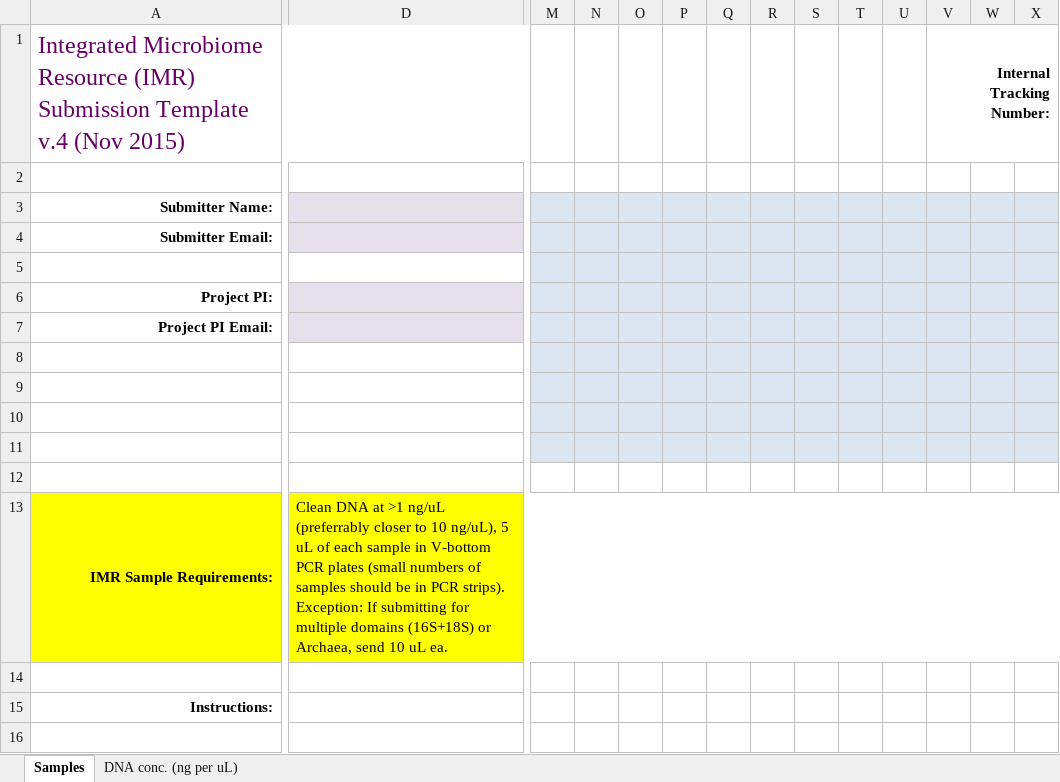
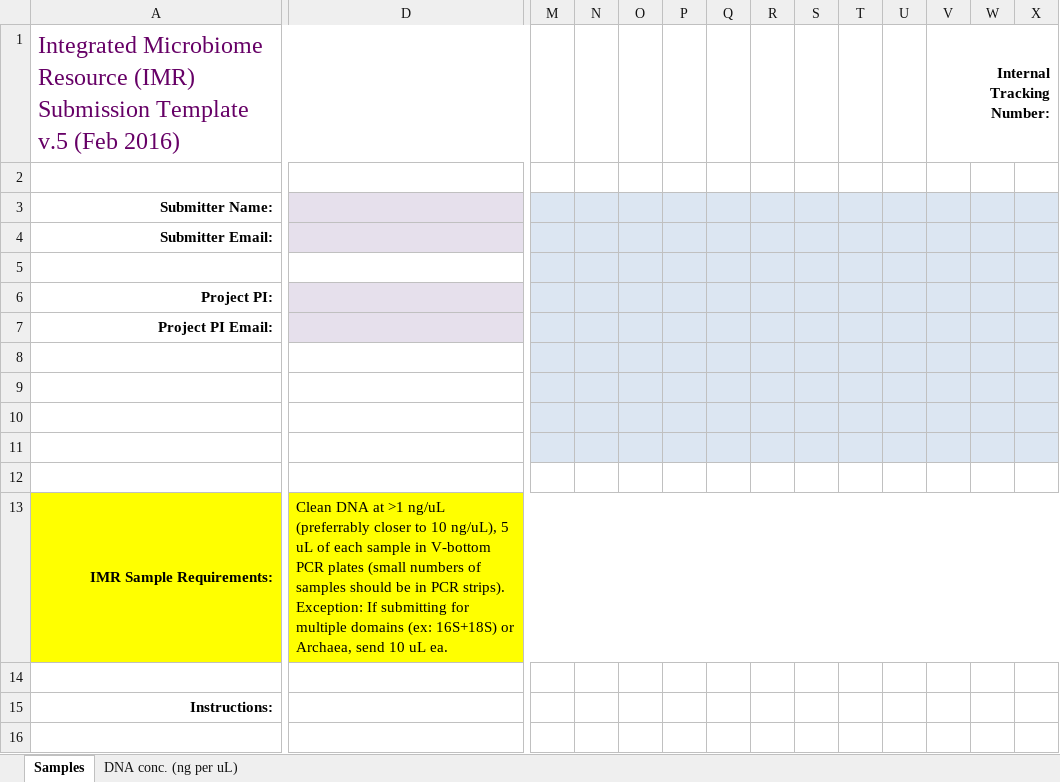
Before and after one commit to CGEB-IMR/CGEB-IMR.github.io, an Excel workbook: docs/IMR-AmpliconSubmissionSheet(your_last_name_here).xlsx, sheet Samples, drawn as a sheet; only a part is shown, gaps mark what is left out; values as stored, in another font and other column widths than the file's, no borders; removed rows and columns are numbered as before the commit, all else as after; rows hold the shown columns only; the diff covers the shown part only; the diff names each change by its address in the sheet, - before the commit and + after, or states it on an @@ line.

Commit message:
Q and modified submission sheet

```diff
--- a/docs/IMR-AmpliconSubmissionSheet(your_last_name_here).xlsx (sheet Samples)
+++ b/docs/IMR-AmpliconSubmissionSheet(your_last_name_here).xlsx (sheet Samples)
-A1: …Submission Template v.4 (Nov 2015)
+A1: …Submission Template v.5 (Feb 2016)
-row 9: (empty)
-row 10: (empty)
+row 9: (empty)
+row 10: (empty)
+row 11: (empty)
-M12:X12 fill: #DCE6F2
+M12:X12 fill: none
-row 12: (empty)
-D13: …multiple domains (16S+18S) or Archaea,…
+D13: …multiple domains (ex: 16S+18S) or Archaea,…
```
Also changed, not shown: cell formats elsewhere in this sheet, 1 other file.
